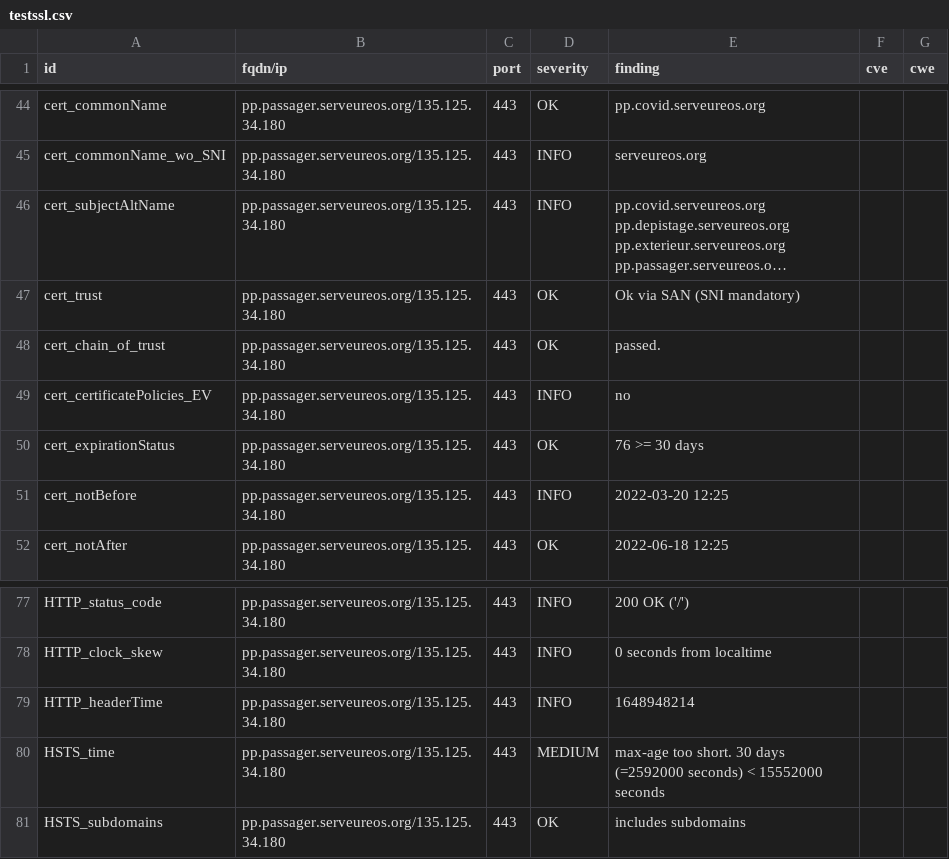
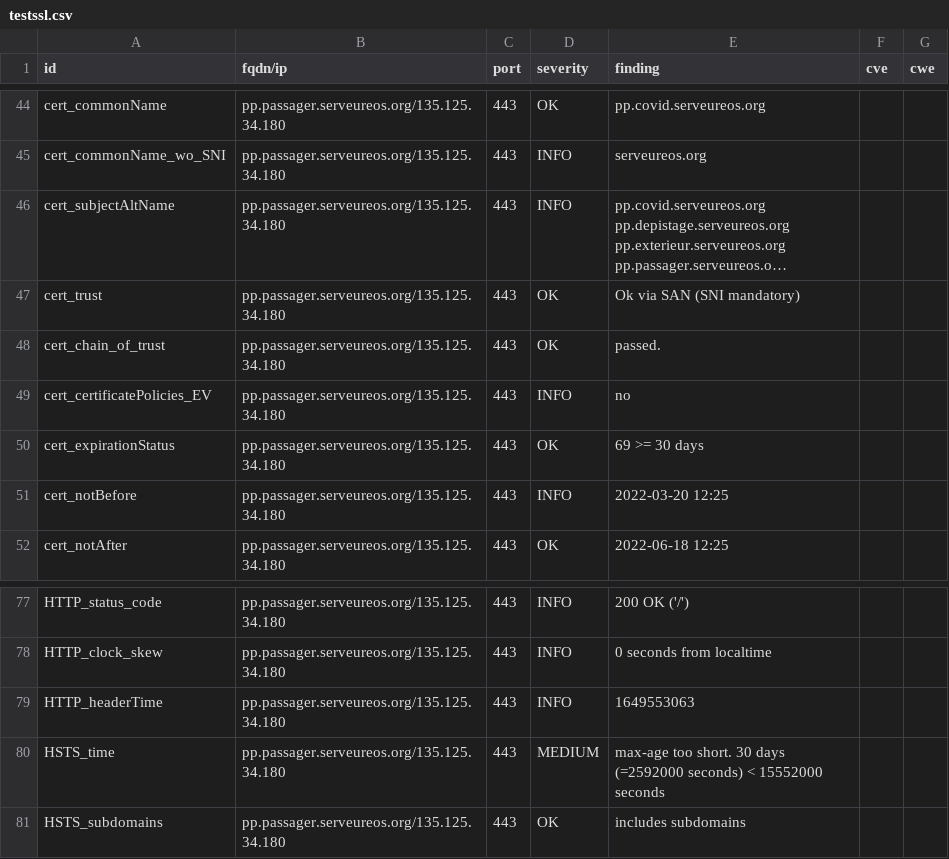
Before and after one commit to yann33380/testcovid, a CSV file: results/aHR0cHM6Ly9wcC5wYXNzYWdlci5zZXJ2ZXVyZW9zLm9yZy8=/testssl.csv, drawn as a sheet; only a part is shown, gaps mark what is left out; long unchanged cells end in ….

```diff
--- a/results/aHR0cHM6Ly9wcC5wYXNzYWdlci5zZXJ2ZXVyZW9zLm9yZy8=/testssl.csv
+++ b/results/aHR0cHM6Ly9wcC5wYXNzYWdlci5zZXJ2ZXVyZW9zLm9yZy8=/testssl.csv
@@ -49,3 +49,3 @@
 "cert_certificatePolicies_EV","pp.passager.serveureos.org/135.125.34.180","443","INFO","no","",""
-"cert_expirationStatus","pp.passager.serveureos.org/135.125.34.180","443","OK","76 >= 30 days","",""
+"cert_expirationStatus","pp.passager.serveureos.org/135.125.34.180","443","OK","69 >= 30 days","",""
 "cert_notBefore","pp.passager.serveureos.org/135.125.34.180","443","INFO","2022-03-20 12:25","",""
@@ -78,3 +78,3 @@
 "HTTP_clock_skew","pp.passager.serveureos.org/135.125.34.180","443","INFO","0 seconds from localtime","",""
-"HTTP_headerTime","pp.passager.serveureos.org/135.125.34.180","443","INFO","1648948214","",""
+"HTTP_headerTime","pp.passager.serveureos.org/135.125.34.180","443","INFO","1649553063","",""
 "HSTS_time","pp.passager.serveureos.org/135.125.34.180","443","MEDIUM","max-age too short. 30 days (=2592000 seconds) < 15552000 seconds","",""
```
Also changed, not shown: 14 other files.
